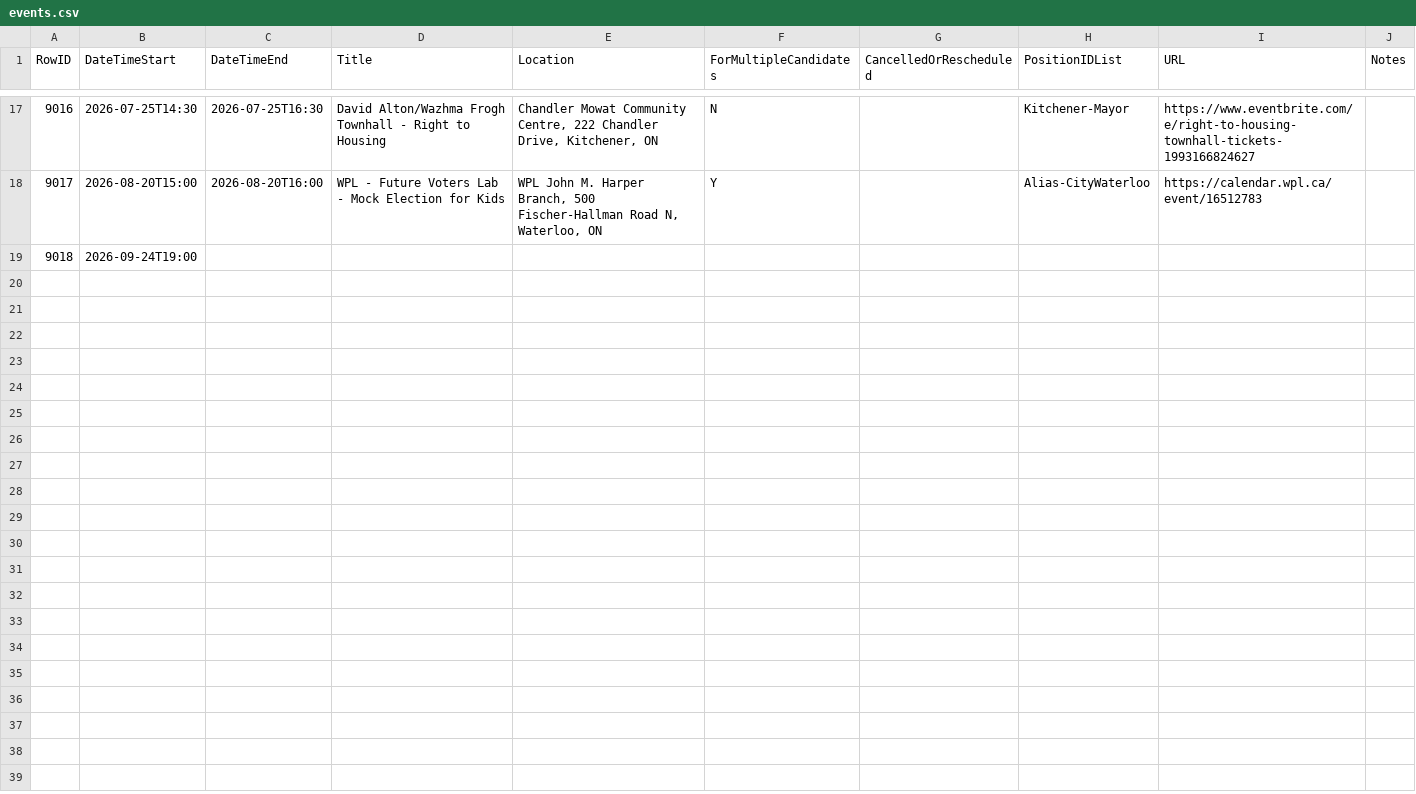
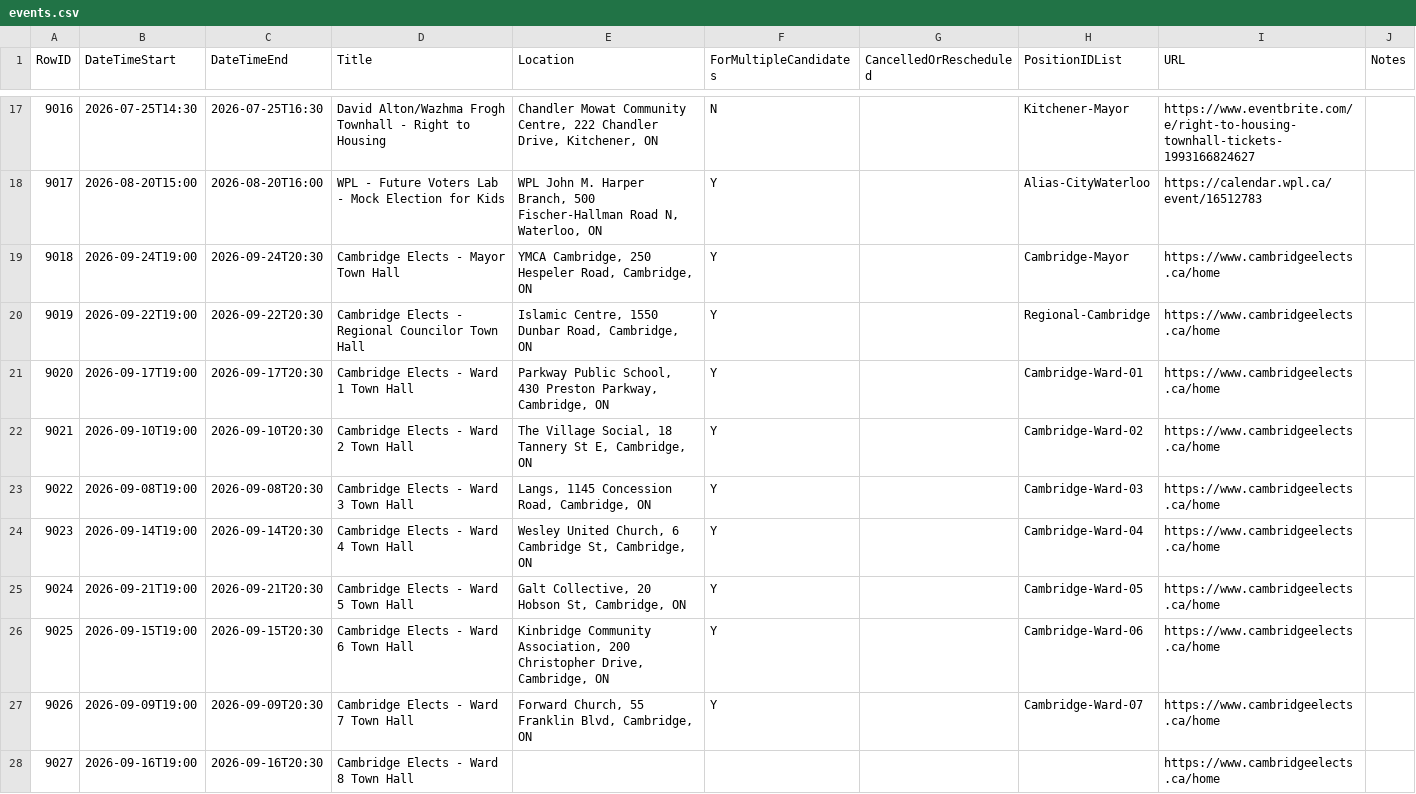
Before and after one commit to CivicTechWR/WRVotesPlaceholder, a CSV file: docs/_data/sync/events.csv, drawn as a sheet; only a part is shown, gaps mark what is left out.

Commit message:
Auto-commit: updated events.csv from Google Docs

```diff
--- a/docs/_data/sync/events.csv
+++ b/docs/_data/sync/events.csv
@@ -18,2 +18,11 @@ RowID,DateTimeStart,DateTimeEnd,Title,Location,ForMultipleCandidates,CancelledOr
 9017,2026-08-20T15:00,2026-08-20T16:00,WPL - Future Voters Lab - Mock Election for Kids,"WPL John M. Harper Branch, 500 Fischer-Hallman Road N, Waterloo, ON",Y,,Alias-CityWaterloo,https://calendar.wpl.ca/event/16512783,
-9018,2026-09-24T19:00,,,,,,,,
+9018,2026-09-24T19:00,2026-09-24T20:30,Cambridge Elects - Mayor Town Hall,"YMCA Cambridge, 250 Hespeler Road, Cambridge, ON",Y,,Cambridge-Mayor,https://www.cambridgeelects.ca/home,
+9019,2026-09-22T19:00,2026-09-22T20:30,Cambridge Elects - Regional Councilor Town Hall,"Islamic Centre, 1550 Dunbar Road, Cambridge, ON",Y,,Regional-Cambridge,https://www.cambridgeelects.ca/home,
+9020,2026-09-17T19:00,2026-09-17T20:30,Cambridge Elects - Ward 1 Town Hall,"Parkway Public School, 430 Preston Parkway, Cambridge, ON",Y,,Cambridge-Ward-01,https://www.cambridgeelects.ca/home,
+9021,2026-09-10T19:00,2026-09-10T20:30,Cambridge Elects - Ward 2 Town Hall,"The Village Social, 18 Tannery St E, Cambridge, ON",Y,,Cambridge-Ward-02,https://www.cambridgeelects.ca/home,
+9022,2026-09-08T19:00,2026-09-08T20:30,Cambridge Elects - Ward 3 Town Hall,"Langs, 1145 Concession Road, Cambridge, ON",Y,,Cambridge-Ward-03,https://www.cambridgeelects.ca/home,
+9023,2026-09-14T19:00,2026-09-14T20:30,Cambridge Elects - Ward 4 Town Hall,"Wesley United Church, 6 Cambridge St, Cambridge, ON",Y,,Cambridge-Ward-04,https://www.cambridgeelects.ca/home,
+9024,2026-09-21T19:00,2026-09-21T20:30,Cambridge Elects - Ward 5 Town Hall,"Galt Collective, 20 Hobson St, Cambridge, ON",Y,,Cambridge-Ward-05,https://www.cambridgeelects.ca/home,
+9025,2026-09-15T19:00,2026-09-15T20:30,Cambridge Elects - Ward 6 Town Hall,"Kinbridge Community Association, 200 Christopher Drive, Cambridge, ON",Y,,Cambridge-Ward-06,https://www.cambridgeelects.ca/home,
+9026,2026-09-09T19:00,2026-09-09T20:30,Cambridge Elects - Ward 7 Town Hall,"Forward Church, 55 Franklin Blvd, Cambridge, ON",Y,,Cambridge-Ward-07,https://www.cambridgeelects.ca/home,
+9027,2026-09-16T19:00,2026-09-16T20:30,Cambridge Elects - Ward 8 Town Hall,,,,,https://www.cambridgeelects.ca/home,
```
